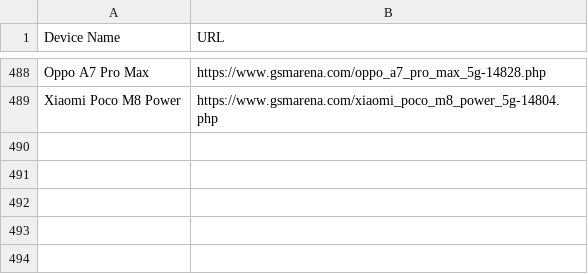
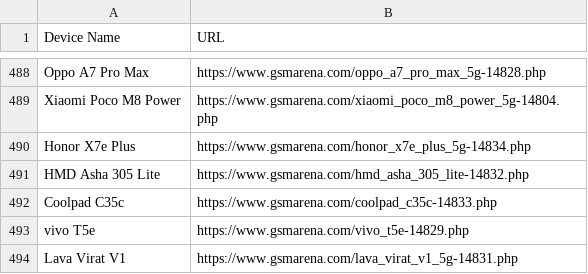
Before and after one commit to fahimpyto/ZuZu_autbot, a CSV file: scraped_devices.csv, drawn as a sheet; only a part is shown, gaps mark what is left out.

```diff
--- a/scraped_devices.csv
+++ b/scraped_devices.csv
@@ -489 +489,6 @@ Oppo A7 Pro Max,https://www.gsmarena.com/oppo_a7_pro_max_5g-14828.php
 Xiaomi Poco M8 Power,https://www.gsmarena.com/xiaomi_poco_m8_power_5g-14804.php
+Honor X7e Plus,https://www.gsmarena.com/honor_x7e_plus_5g-14834.php
+HMD Asha 305 Lite,https://www.gsmarena.com/hmd_asha_305_lite-14832.php
+Coolpad C35c,https://www.gsmarena.com/coolpad_c35c-14833.php
+vivo T5e,https://www.gsmarena.com/vivo_t5e-14829.php
+Lava Virat V1,https://www.gsmarena.com/lava_virat_v1_5g-14831.php
```
Also changed, not shown: 15 other files.
